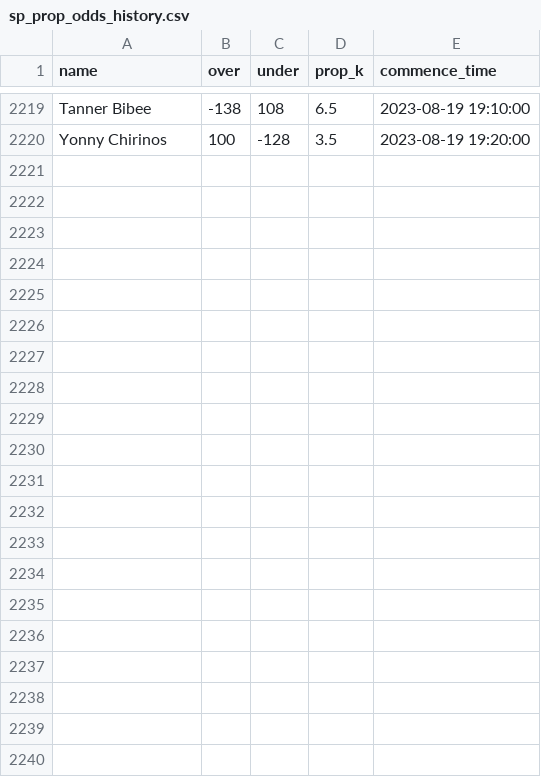
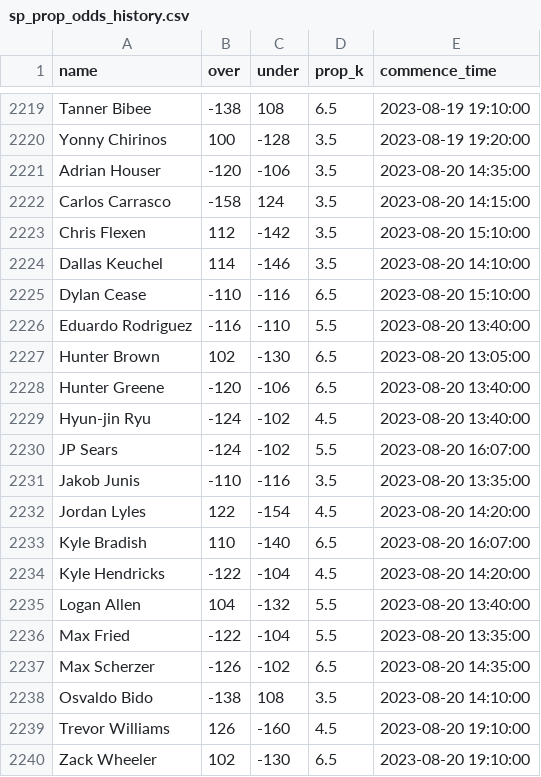
Before and after one commit to amaizehayes/sp-k-prediction-app, a CSV file: output/sp_prop_odds_history.csv, drawn as a sheet; only a part is shown, gaps mark what is left out.

```diff
--- a/output/sp_prop_odds_history.csv
+++ b/output/sp_prop_odds_history.csv
@@ -2220 +2220,21 @@ Tanner Bibee,-138,108,6.5,2023-08-19 19:10:00
 Yonny Chirinos,100,-128,3.5,2023-08-19 19:20:00
+Adrian Houser,-120,-106,3.5,2023-08-20 14:35:00
+Carlos Carrasco,-158,124,3.5,2023-08-20 14:15:00
+Chris Flexen,112,-142,3.5,2023-08-20 15:10:00
+Dallas Keuchel,114,-146,3.5,2023-08-20 14:10:00
+Dylan Cease,-110,-116,6.5,2023-08-20 15:10:00
+Eduardo Rodriguez,-116,-110,5.5,2023-08-20 13:40:00
+Hunter Brown,102,-130,6.5,2023-08-20 13:05:00
+Hunter Greene,-120,-106,6.5,2023-08-20 13:40:00
+Hyun-jin Ryu,-124,-102,4.5,2023-08-20 13:40:00
+JP Sears,-124,-102,5.5,2023-08-20 16:07:00
+Jakob Junis,-110,-116,3.5,2023-08-20 13:35:00
+Jordan Lyles,122,-154,4.5,2023-08-20 14:20:00
+Kyle Bradish,110,-140,6.5,2023-08-20 16:07:00
+Kyle Hendricks,-122,-104,4.5,2023-08-20 14:20:00
+Logan Allen,104,-132,5.5,2023-08-20 13:40:00
+Max Fried,-122,-104,5.5,2023-08-20 13:35:00
+Max Scherzer,-126,-102,6.5,2023-08-20 14:35:00
+Osvaldo Bido,-138,108,3.5,2023-08-20 14:10:00
+Trevor Williams,126,-160,4.5,2023-08-20 19:10:00
+Zack Wheeler,102,-130,6.5,2023-08-20 19:10:00
```
Also changed, not shown: output/probable_starter_history.csv, output/probable_starter_today.csv, 9 other files.
